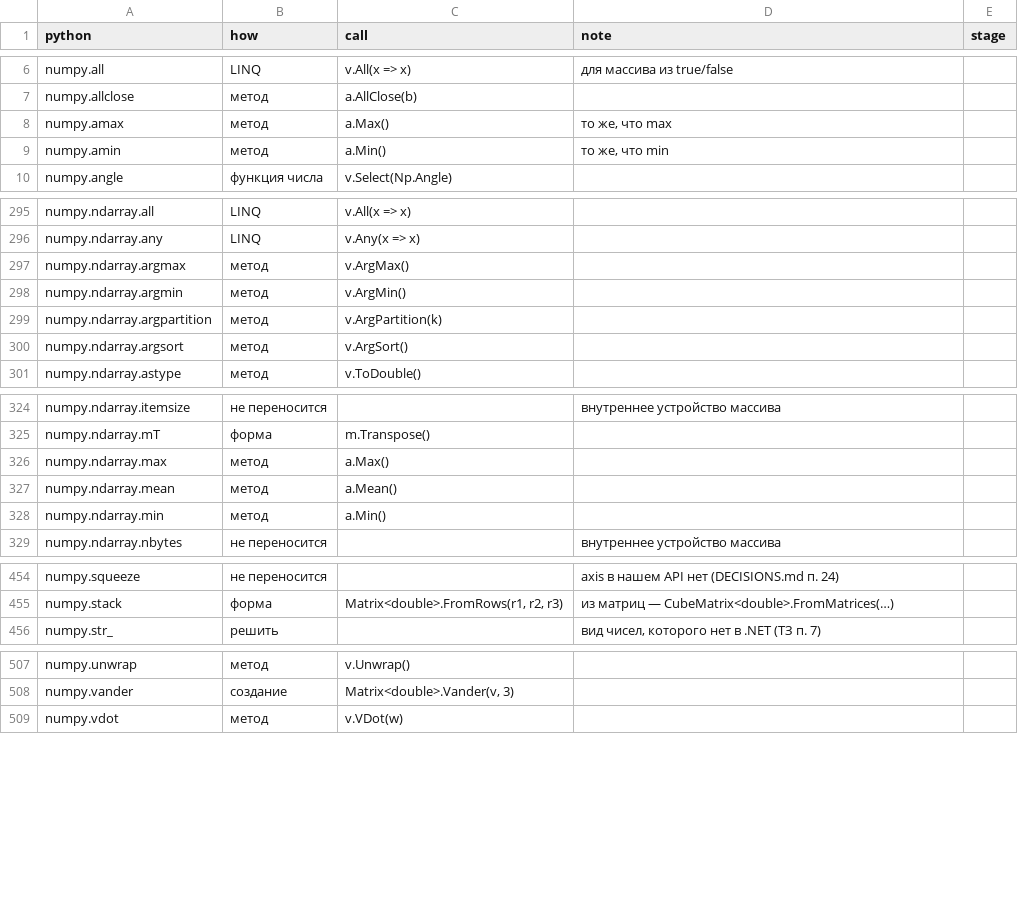
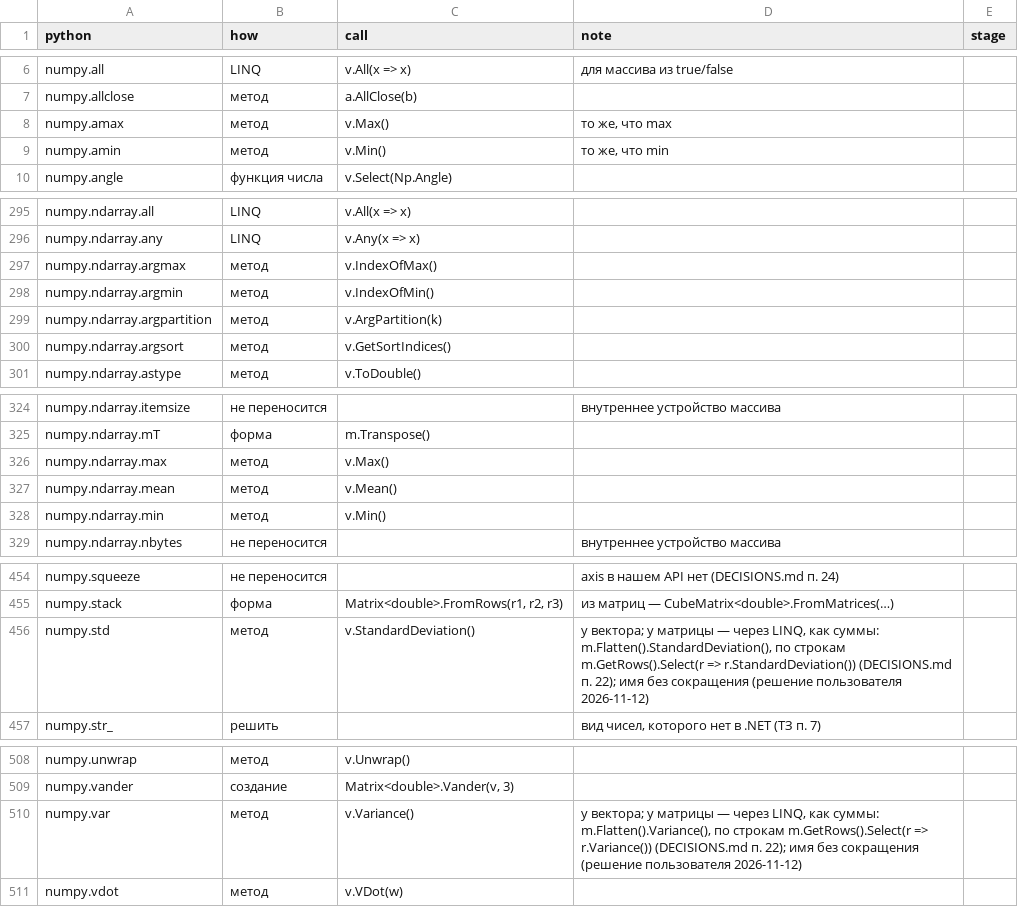
Before and after one commit to artemus-tech/dot_saxs, a CSV file: tools/names/placement.csv, drawn as a sheet; only a part is shown, gaps mark what is left out; the diff covers the shown part only.

```diff
--- a/tools/names/placement.csv
+++ b/tools/names/placement.csv
@@ -7,4 +7,4 @@ numpy.all,LINQ,v.All(x => x),для массива из true/false,
 numpy.allclose,метод,a.AllClose(b),,
-numpy.amax,метод,a.Max(),"то же, что max",
-numpy.amin,метод,a.Min(),"то же, что min",
+numpy.amax,метод,v.Max(),"то же, что max",
+numpy.amin,метод,v.Min(),"то же, что min",
 numpy.angle,функция числа,v.Select(Np.Angle),,
@@ -296,6 +296,6 @@ numpy.ndarray.all,LINQ,v.All(x => x),,
 numpy.ndarray.any,LINQ,v.Any(x => x),,
-numpy.ndarray.argmax,метод,v.ArgMax(),,
-numpy.ndarray.argmin,метод,v.ArgMin(),,
+numpy.ndarray.argmax,метод,v.IndexOfMax(),,
+numpy.ndarray.argmin,метод,v.IndexOfMin(),,
 numpy.ndarray.argpartition,метод,v.ArgPartition(k),,
-numpy.ndarray.argsort,метод,v.ArgSort(),,
+numpy.ndarray.argsort,метод,v.GetSortIndices(),,
 numpy.ndarray.astype,метод,v.ToDouble(),,
@@ -325,5 +325,5 @@ numpy.ndarray.itemsize,не переносится,,внутреннее уст
 numpy.ndarray.mT,форма,m.Transpose(),,
-numpy.ndarray.max,метод,a.Max(),,
-numpy.ndarray.mean,метод,a.Mean(),,
-numpy.ndarray.min,метод,a.Min(),,
+numpy.ndarray.max,метод,v.Max(),,
+numpy.ndarray.mean,метод,v.Mean(),,
+numpy.ndarray.min,метод,v.Min(),,
 numpy.ndarray.nbytes,не переносится,,внутреннее устройство массива,
@@ -455,2 +455,3 @@ numpy.squeeze,не переносится,,axis в нашем API нет (DECISI
 numpy.stack,форма,"Matrix<double>.FromRows(r1, r2, r3)",из матриц — CubeMatrix<double>.FromMatrices(…),
+numpy.std,метод,v.StandardDeviation(),"у вектора; у матрицы — через LINQ, как суммы: m.Flatten().StandardDeviation(), по строкам m.GetRows().Select(r => r.StandardDeviation()) (DECISIONS.md п. 22); имя без сокращения (решение пользователя 2026-11-12)",
 numpy.str_,решить,,"вид чисел, которого нет в .NET (ТЗ п. 7)",
@@ -508,2 +509,3 @@ numpy.unwrap,метод,v.Unwrap(),,
 numpy.vander,создание,"Matrix<double>.Vander(v, 3)",,
+numpy.var,метод,v.Variance(),"у вектора; у матрицы — через LINQ, как суммы: m.Flatten().Variance(), по строкам m.GetRows().Select(r => r.Variance()) (DECISIONS.md п. 22); имя без сокращения (решение пользователя 2026-11-12)",
 numpy.vdot,метод,v.VDot(w),,
```
Also changed, not shown: 32 edited cells elsewhere in this file, 3 other files.
